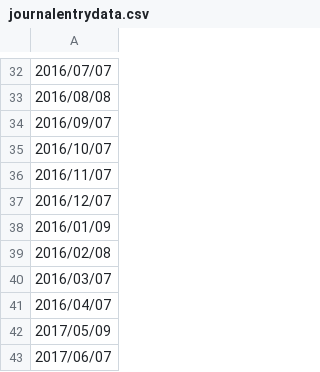
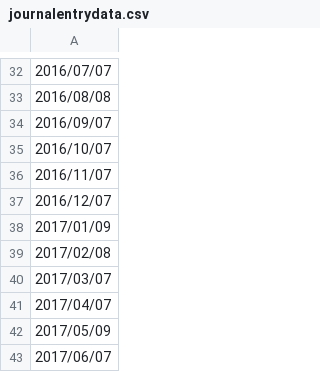
Before and after one commit to geoffreywatson/proj, a CSV file: public/sampledata/journalentrydata.csv, drawn as a sheet; only a part is shown, gaps mark what is left out; the diff names each change by its address in the sheet, - before the commit and + after, or states it on an @@ line.

Commit message:
completed fake data upload on app startup

```diff
--- a/public/sampledata/journalentrydata.csv
+++ b/public/sampledata/journalentrydata.csv
-A38: 2016/01/09
+A38: 2017/01/09
-A39: 2016/02/08
+A39: 2017/02/08
-A40: 2016/03/07
+A40: 2017/03/07
-A41: 2016/04/07
+A41: 2017/04/07
```
Also changed, not shown: 3 other files.
